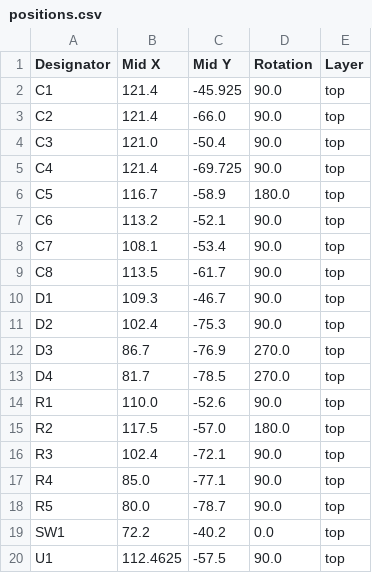
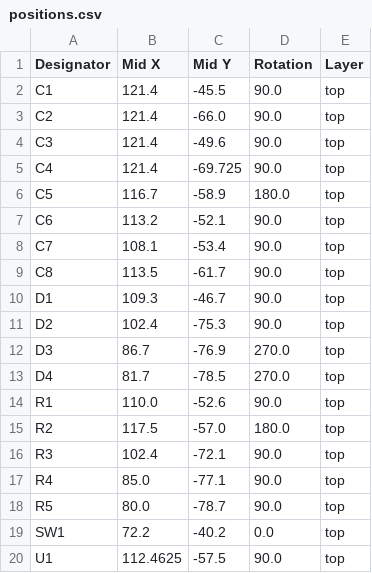
Before and after one commit to Neumi/open_echo, a CSV file: hardware/TUSS4470_shield/TUSS4470_shield/production/positions.csv, drawn as a sheet.

Commit message:
fixed fooprint c3 and minor design changes

```diff
--- a/hardware/TUSS4470_shield/TUSS4470_shield/production/positions.csv
+++ b/hardware/TUSS4470_shield/TUSS4470_shield/production/positions.csv
@@ -1,5 +1,5 @@
 Designator,Mid X,Mid Y,Rotation,Layer
-C1,121.4,-45.925,90.0,top
+C1,121.4,-45.5,90.0,top
 C2,121.4,-66.0,90.0,top
-C3,121.0,-50.4,90.0,top
+C3,121.4,-49.6,90.0,top
 C4,121.4,-69.725,90.0,top
```
Also changed, not shown: hardware/TUSS4470_shield/TUSS4470_shield/production/bom.csv, 29 other files.
